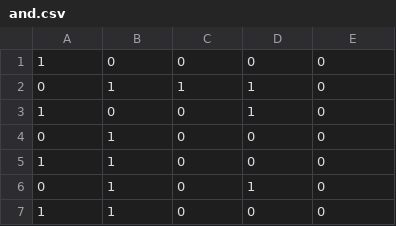
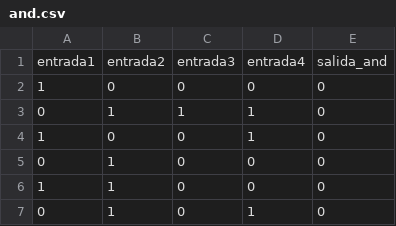
Before and after one commit to fideoman/DeepLearningBasics, a CSV file: Perceptron/and.csv, drawn as a sheet; only a part is shown; the shorter side is filled out with more unchanged rows; the diff names each change by its address in the sheet, - before the commit and + after, or states it on an @@ line.

```diff
--- a/Perceptron/and.csv
+++ b/Perceptron/and.csv
+row 1: entrada1 | entrada2 | entrada3 | entrada4 | salida_and
```
Also changed, not shown: Perceptron/letras.csv, Perceptron/or.csv, 6 other files.
